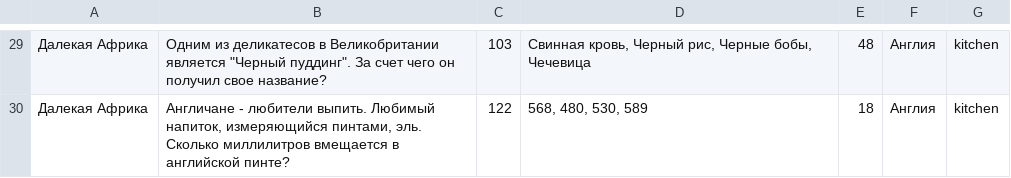
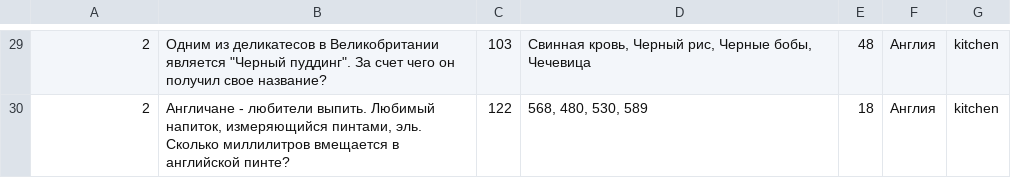
Before and after one commit to imsnow/TouristQuiz, a CSV file: app/src/main/assets/questions.csv, drawn as a sheet; only a part is shown, gaps mark what is left out; the diff covers the shown part only.

```diff
--- a/app/src/main/assets/questions.csv
+++ b/app/src/main/assets/questions.csv
@@ -29,2 +29,2 @@
-Далекая Африка;"Одним из деликатесов в Великобритании является ""Черный пуддинг"". За счет чего он получил свое название?";103;Свинная кровь, Черный рис, Черные бобы, Чечевица;48;Англия;kitchen
-Далекая Африка;Англичане - любители выпить. Любимый напиток, измеряющийся пинтами, эль. Сколько миллилитров вмещается в английской пинте?;122;568, 480, 530, 589;18;Англия;kitchen
+2;"Одним из деликатесов в Великобритании является ""Черный пуддинг"". За счет чего он получил свое название?";103;Свинная кровь, Черный рис, Черные бобы, Чечевица;48;Англия;kitchen
+2;Англичане - любители выпить. Любимый напиток, измеряющийся пинтами, эль. Сколько миллилитров вмещается в английской пинте?;122;568, 480, 530, 589;18;Англия;kitchen
```
Also changed, not shown: 28 edited cells elsewhere in this file, 18 other files.
